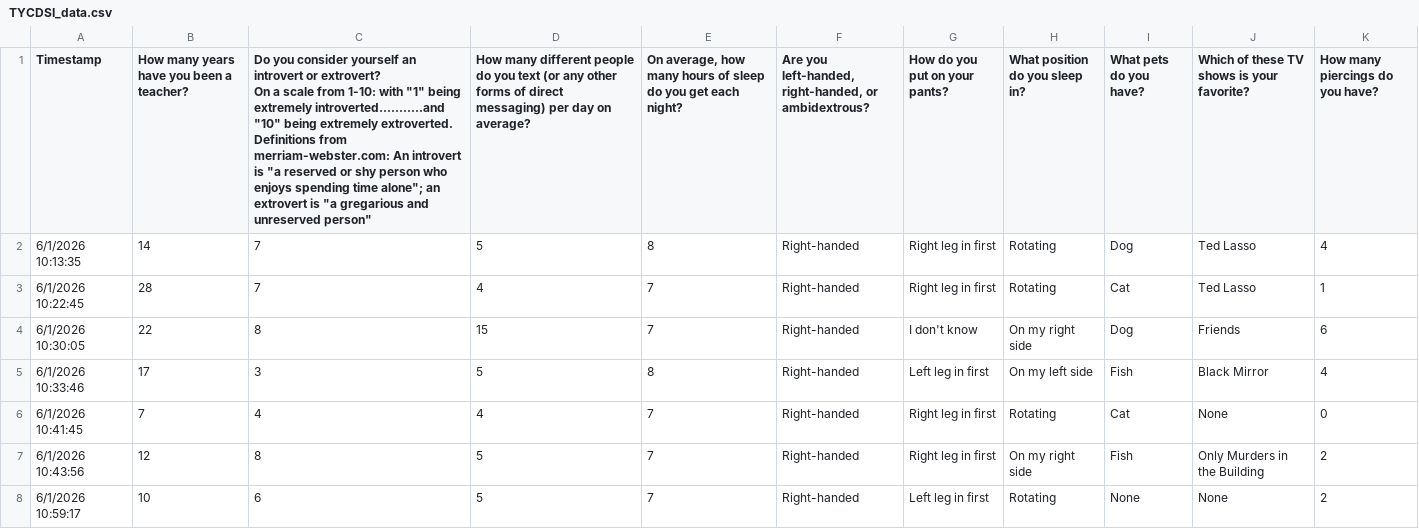
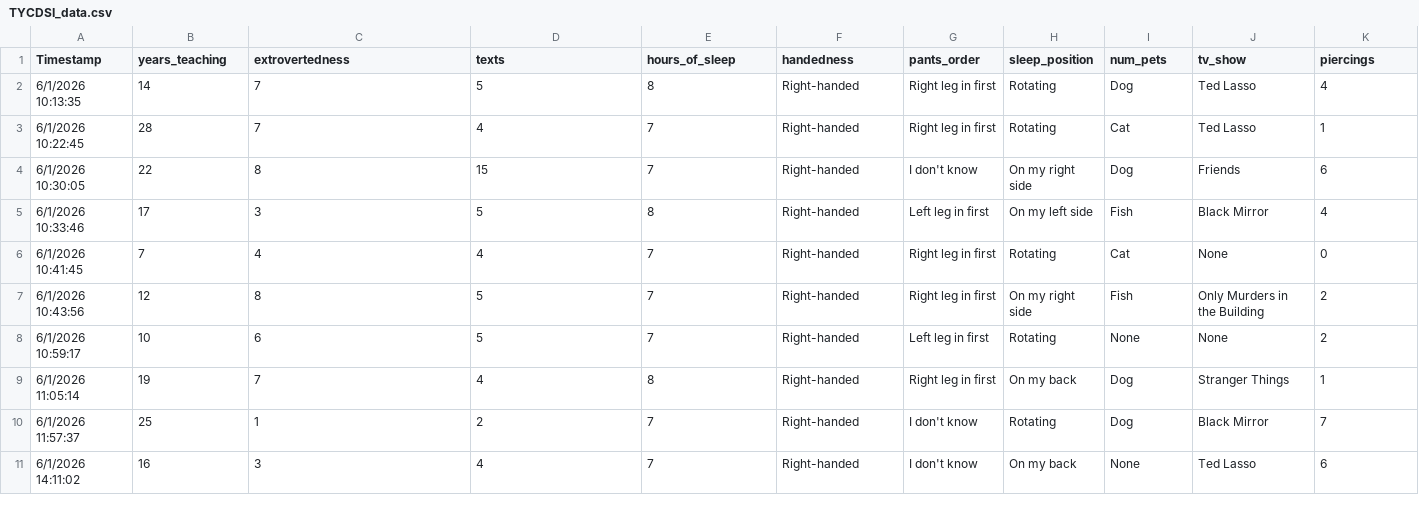
Before and after one commit to eccdatascience/el-camino-ds-workshop, a CSV file: TYCDSI_data.csv, drawn as a sheet; only a part is shown; the shorter side is filled out with more unchanged rows; ↵ is a line break in a cell; the diff names each change by its address in the sheet, - before the commit and + after, or states it on an @@ line.

Commit message:
Update TYCDSI_data.csv
updated headings

```diff
--- a/TYCDSI_data.csv
+++ b/TYCDSI_data.csv
-B1: How many years have you been a teacher?
+B1: years_teaching
-C1: Do you consider yourself an introvert or extrovert? ↵ On a scale from 1-10: with "1" being extremely introverted...........and "10" being extremely extroverted. Definitions from merriam-webster.com: An introvert is "a reserved or shy person who enjoys spending time alone"; an extrovert is "a gregarious and unreserved person"
+C1: extrovertedness
-D1: How many different people do you text (or any other forms of direct messaging) per day on average?
+D1: texts
-E1: On average, how many hours of sleep do you get each night?
+E1: hours_of_sleep
-F1: Are you left-handed, right-handed, or ambidextrous?
+F1: handedness
-G1: How do you put on your pants?
+G1: pants_order
-H1: What position do you sleep in?
+H1: sleep_position
-I1: What pets do you have?
+I1: num_pets
-J1: Which of these TV shows is your favorite?
+J1: tv_show
-K1: How many piercings do you have?
+K1: piercings
```
